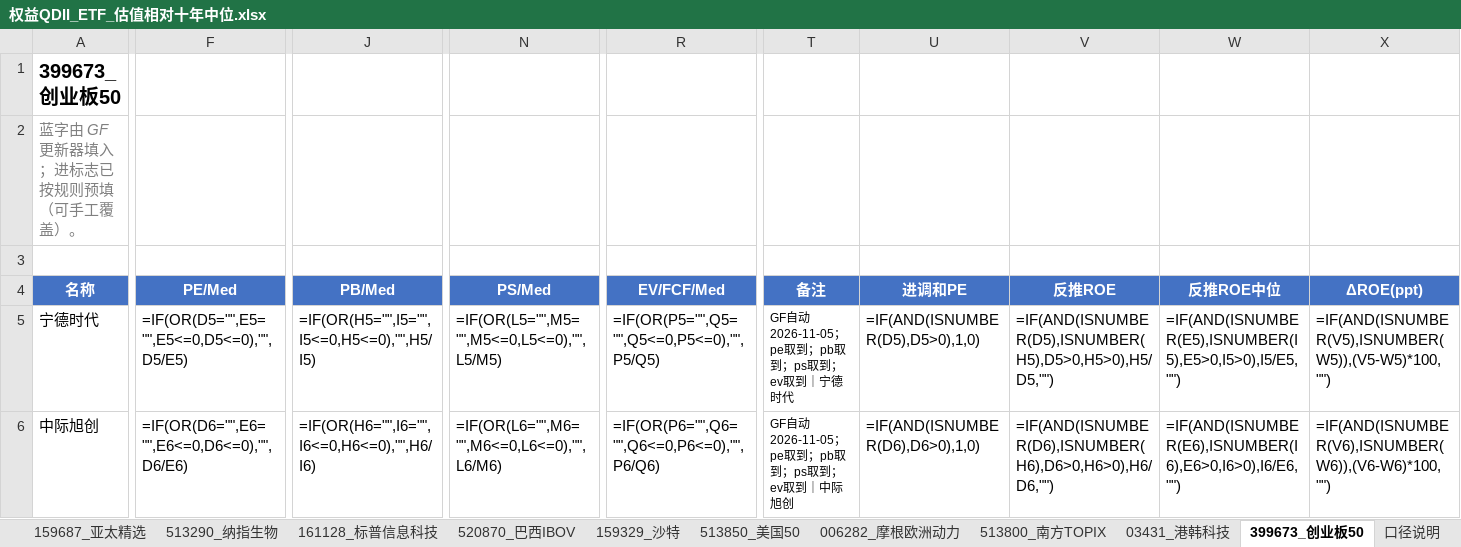
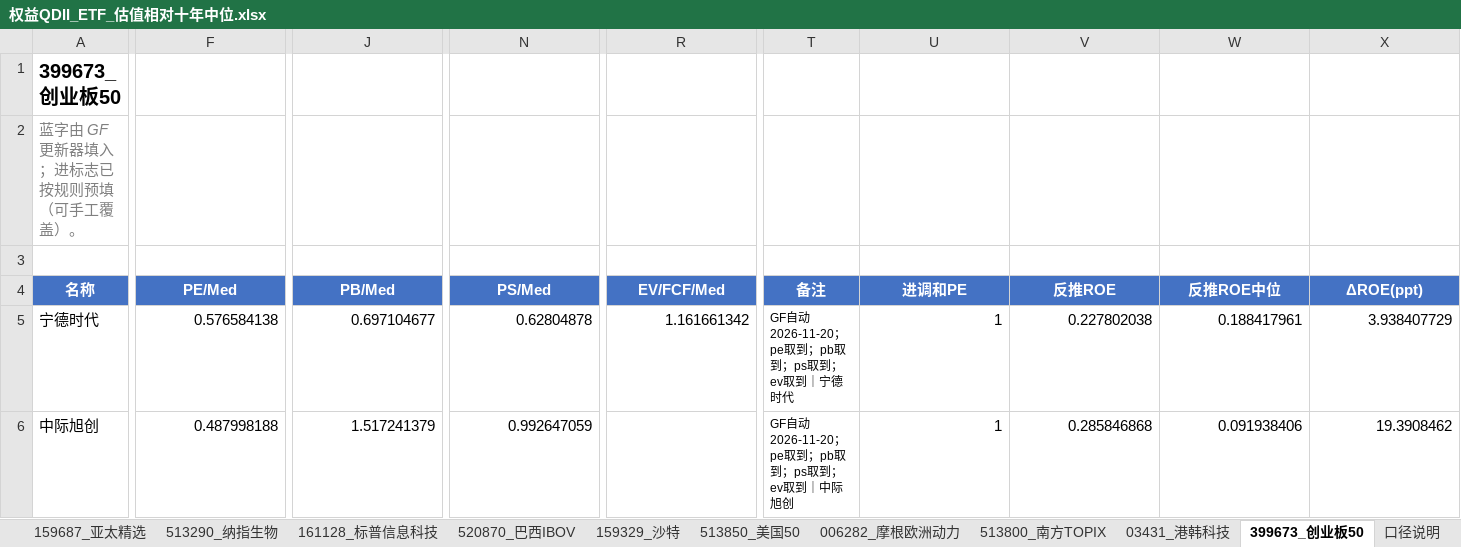
Before and after one commit to JingkeTAN/stock-valuation-tracker, an Excel workbook: 权益QDII_ETF_估值相对十年中位.xlsx, sheet 399673_创业板50, drawn as a sheet; only a part is shown, gaps mark what is left out; values as stored, in another font and other column widths than the file's, no borders; formulas without a stored value are shown as written; charts and pictures not drawn; the diff covers the shown part only; the diff names each change by its address in the sheet, - before the commit and + after, or states it on an @@ line.

```diff
--- a/权益QDII_ETF_估值相对十年中位.xlsx (sheet 399673_创业板50)
+++ b/权益QDII_ETF_估值相对十年中位.xlsx (sheet 399673_创业板50)
-F5 (PE/Med): =IF(OR(D5="",E5="",E5<=0,D5<=0),"",D5/E5)
+F5 (PE/Med): 0.576584138
-J5 (PB/Med): =IF(OR(H5="",I5="",I5<=0,H5<=0),"",H5/I5)
+J5 (PB/Med): 0.697104677
-N5 (PS/Med): =IF(OR(L5="",M5="",M5<=0,L5<=0),"",L5/M5)
+N5 (PS/Med): 0.62804878
-R5 (EV/FCF/Med): =IF(OR(P5="",Q5="",Q5<=0,P5<=0),"",P5/Q5)
+R5 (EV/FCF/Med): 1.161661342
-T5 (备注): GF自动 2026-11-05；pe取到；pb取到；ps取到；ev取到｜宁德时代
+T5 (备注): GF自动 2026-11-20；pe取到；pb取到；ps取到；ev取到｜宁德时代
-U5 (进调和PE): =IF(AND(ISNUMBER(D5),D5>0),1,0)
+U5 (进调和PE): 1
-V5 (反推ROE): =IF(AND(ISNUMBER(D5),ISNUMBER(H5),D5>0,H5>0),H5/D5,"")
+V5 (反推ROE): 0.227802038
-W5 (反推ROE中位): =IF(AND(ISNUMBER(E5),ISNUMBER(I5),E5>0,I5>0),I5/E5,"")
+W5 (反推ROE中位): 0.188417961
-X5 (ΔROE(ppt)): =IF(AND(ISNUMBER(V5),ISNUMBER(W5)),(V5-W5)*100,"")
+X5 (ΔROE(ppt)): 3.938407729
-F6 (PE/Med): =IF(OR(D6="",E6="",E6<=0,D6<=0),"",D6/E6)
+F6 (PE/Med): 0.487998188
-J6 (PB/Med): =IF(OR(H6="",I6="",I6<=0,H6<=0),"",H6/I6)
+J6 (PB/Med): 1.517241379
-N6 (PS/Med): =IF(OR(L6="",M6="",M6<=0,L6<=0),"",L6/M6)
+N6 (PS/Med): 0.992647059
-R6 (EV/FCF/Med): =IF(OR(P6="",Q6="",Q6<=0,P6<=0),"",P6/Q6)
+R6 (EV/FCF/Med): (empty)
-T6 (备注): GF自动 2026-11-05；pe取到；pb取到；ps取到；ev取到｜中际旭创
+T6 (备注): GF自动 2026-11-20；pe取到；pb取到；ps取到；ev取到｜中际旭创
-U6 (进调和PE): =IF(AND(ISNUMBER(D6),D6>0),1,0)
+U6 (进调和PE): 1
-V6 (反推ROE): =IF(AND(ISNUMBER(D6),ISNUMBER(H6),D6>0,H6>0),H6/D6,"")
+V6 (反推ROE): 0.285846868
-W6 (反推ROE中位): =IF(AND(ISNUMBER(E6),ISNUMBER(I6),E6>0,I6>0),I6/E6,"")
+W6 (反推ROE中位): 0.091938406
-X6 (ΔROE(ppt)): =IF(AND(ISNUMBER(V6),ISNUMBER(W6)),(V6-W6)*100,"")
+X6 (ΔROE(ppt)): 19.3908462
```
Also changed, not shown: 610 edited cells elsewhere in this sheet, sheet 03431_港韩科技, sheet 513800_南方TOPIX, sheet 总览对比, sheet 520870_巴西IBOV, sheet 513850_美国50, sheet 161128_标普信息科技, 15 more sheets, other sheet tabs, formulas that keep their value, hidden cells, charts or pictures, 6 other files.
